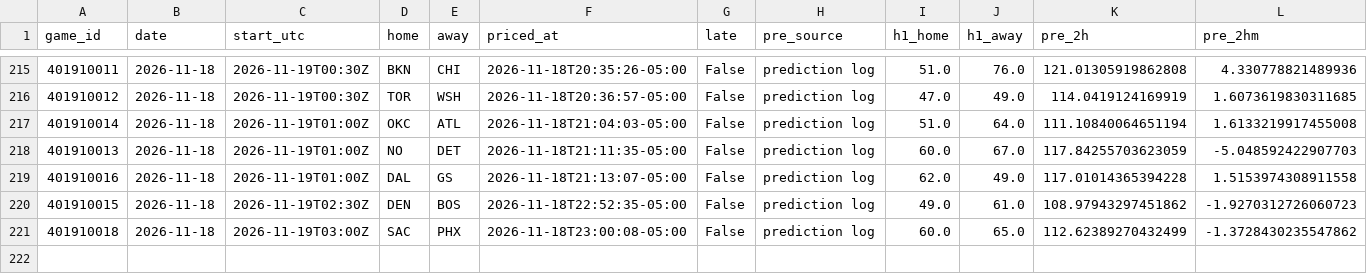
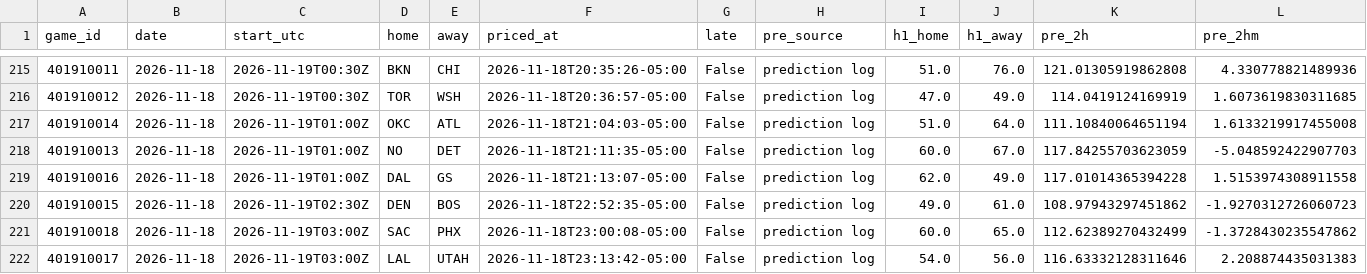
Before and after one commit to quintonmwilson/nba-model, a CSV file: model/halftime_log.csv, drawn as a sheet; only a part is shown, gaps mark what is left out; rows hold the shown columns only; the diff names each change by its address in the sheet, - before the commit and + after, or states it on an @@ line.

```diff
--- a/model/halftime_log.csv
+++ b/model/halftime_log.csv
+row 222: 401910017 | 2026-11-18 | 2026-11-19T03:00Z | LAL | UTAH | 2026-11-18T23:13:42-05:00 | False | prediction log | 54.0 | 56.0 | 116.63332128311646 | 2.208874435031383
```
Also changed, not shown: 1 other file.
